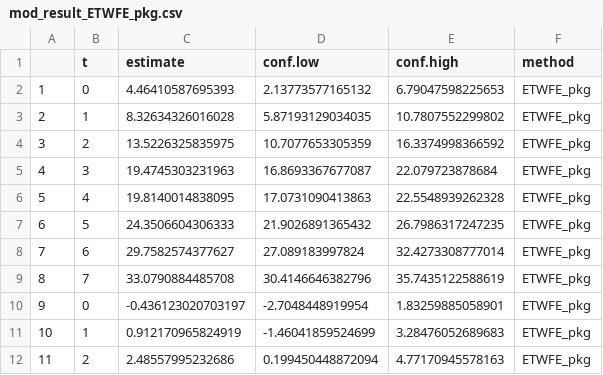
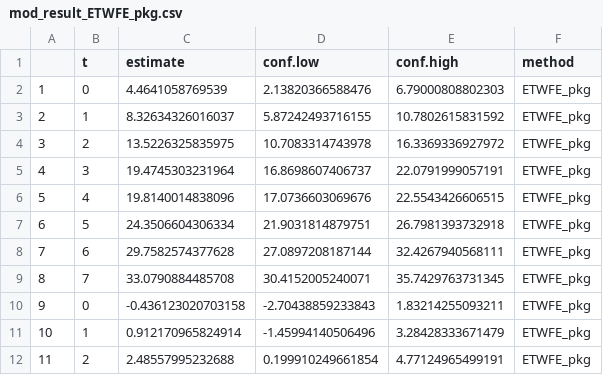
Before and after one commit to nazlialagoz/practicioners_guide, a CSV file: analysis/output/mod_result_ETWFE_pkg.csv, drawn as a sheet; only a part is shown; the diff covers the shown part only.

```diff
--- a/analysis/output/mod_result_ETWFE_pkg.csv
+++ b/analysis/output/mod_result_ETWFE_pkg.csv
@@ -1,12 +1,12 @@
 "","t","estimate","conf.low","conf.high","method"
-"1",0,4.46410587695393,2.13773577165132,6.79047598225653,"ETWFE_pkg"
-"2",1,8.32634326016028,5.87193129034035,10.7807552299802,"ETWFE_pkg"
-"3",2,13.5226325835975,10.7077653305359,16.3374998366592,"ETWFE_pkg"
-"4",3,19.4745303231963,16.8693367677087,22.079723878684,"ETWFE_pkg"
-"5",4,19.8140014838095,17.0731090413863,22.5548939262328,"ETWFE_pkg"
-"6",5,24.3506604306333,21.9026891365432,26.7986317247235,"ETWFE_pkg"
-"7",6,29.7582574377627,27.089183997824,32.4273308777014,"ETWFE_pkg"
-"8",7,33.0790884485708,30.4146646382796,35.7435122588619,"ETWFE_pkg"
-"9",0,-0.436123020703197,-2.7048448919954,1.83259885058901,"ETWFE_pkg"
-"10",1,0.912170965824919,-1.46041859524699,3.28476052689683,"ETWFE_pkg"
-"11",2,2.48557995232686,0.199450448872094,4.77170945578163,"ETWFE_pkg"
+"1",0,4.4641058769539,2.13820366588476,6.79000808802303,"ETWFE_pkg"
+"2",1,8.32634326016037,5.87242493716155,10.7802615831592,"ETWFE_pkg"
+"3",2,13.5226325835975,10.7083314743978,16.3369336927972,"ETWFE_pkg"
+"4",3,19.4745303231964,16.8698607406737,22.0791999057191,"ETWFE_pkg"
+"5",4,19.8140014838096,17.0736603069676,22.5543426606515,"ETWFE_pkg"
+"6",5,24.3506604306334,21.9031814879751,26.7981393732918,"ETWFE_pkg"
+"7",6,29.7582574377628,27.0897208187144,32.4267940568111,"ETWFE_pkg"
+"8",7,33.0790884485708,30.4152005240071,35.7429763731345,"ETWFE_pkg"
+"9",0,-0.436123020703158,-2.70438859233843,1.83214255093211,"ETWFE_pkg"
+"10",1,0.912170965824914,-1.45994140506496,3.28428333671479,"ETWFE_pkg"
+"11",2,2.48557995232688,0.199910249661854,4.77124965499191,"ETWFE_pkg"
```
Also changed, not shown: 44 edited cells elsewhere in this file, analysis/output/hrs_listenedtwfe.csv, analysis/output/mod_result_stacked.csv, 3 other files.
